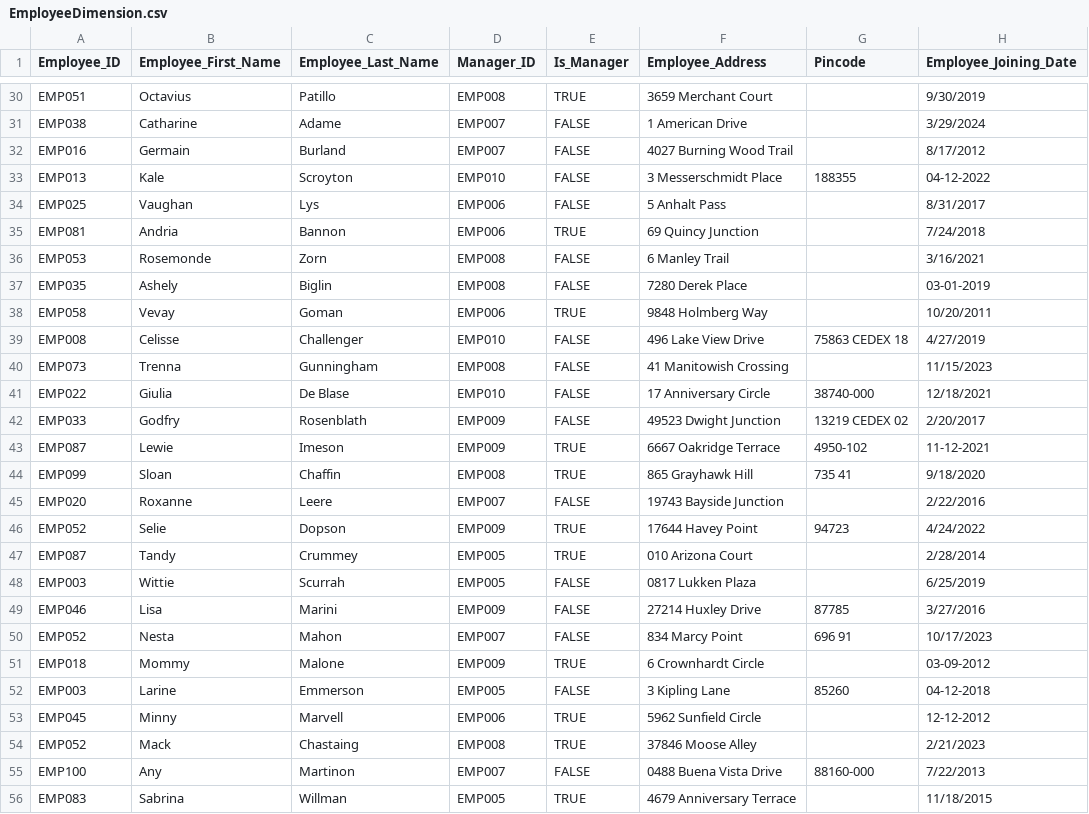
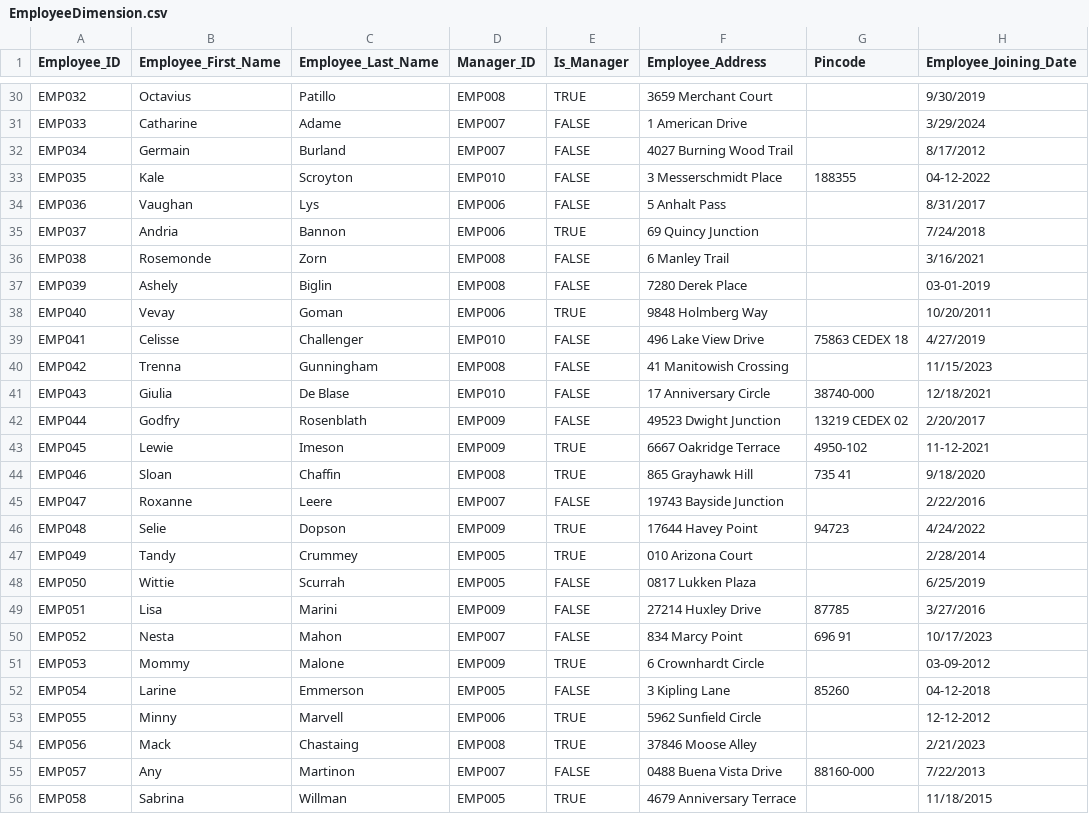
Before and after one commit to SandeepSantosh1912/Project1, a CSV file: EmployeeDimension.csv, drawn as a sheet; only a part is shown, gaps mark what is left out; the diff covers the shown part only; the diff names each change by its address in the sheet, - before the commit and + after, or states it on an @@ line.

```diff
--- a/EmployeeDimension.csv
+++ b/EmployeeDimension.csv
-A30 (Employee_ID): EMP051
+A30 (Employee_ID): EMP032
-A31 (Employee_ID): EMP038
+A31 (Employee_ID): EMP033
-A32 (Employee_ID): EMP016
+A32 (Employee_ID): EMP034
-A33 (Employee_ID): EMP013
+A33 (Employee_ID): EMP035
-A34 (Employee_ID): EMP025
+A34 (Employee_ID): EMP036
-A35 (Employee_ID): EMP081
+A35 (Employee_ID): EMP037
-A36 (Employee_ID): EMP053
+A36 (Employee_ID): EMP038
-A37 (Employee_ID): EMP035
+A37 (Employee_ID): EMP039
-A38 (Employee_ID): EMP058
+A38 (Employee_ID): EMP040
-A39 (Employee_ID): EMP008
+A39 (Employee_ID): EMP041
-A40 (Employee_ID): EMP073
+A40 (Employee_ID): EMP042
-A41 (Employee_ID): EMP022
+A41 (Employee_ID): EMP043
-A42 (Employee_ID): EMP033
+A42 (Employee_ID): EMP044
-A43 (Employee_ID): EMP087
+A43 (Employee_ID): EMP045
-A44 (Employee_ID): EMP099
+A44 (Employee_ID): EMP046
-A45 (Employee_ID): EMP020
+A45 (Employee_ID): EMP047
-A46 (Employee_ID): EMP052
+A46 (Employee_ID): EMP048
-A47 (Employee_ID): EMP087
+A47 (Employee_ID): EMP049
-A48 (Employee_ID): EMP003
+A48 (Employee_ID): EMP050
-A49 (Employee_ID): EMP046
+A49 (Employee_ID): EMP051
-A51 (Employee_ID): EMP018
+A51 (Employee_ID): EMP053
-A52 (Employee_ID): EMP003
+A52 (Employee_ID): EMP054
-A53 (Employee_ID): EMP045
+A53 (Employee_ID): EMP055
-A54 (Employee_ID): EMP052
+A54 (Employee_ID): EMP056
-A55 (Employee_ID): EMP100
+A55 (Employee_ID): EMP057
-A56 (Employee_ID): EMP083
+A56 (Employee_ID): EMP058
```
Also changed, not shown: 72 edited cells elsewhere in this file.
